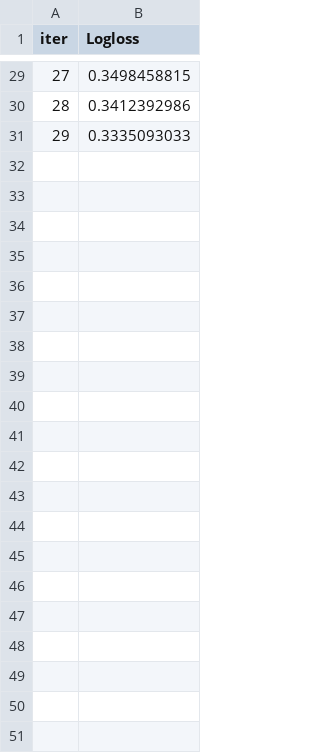
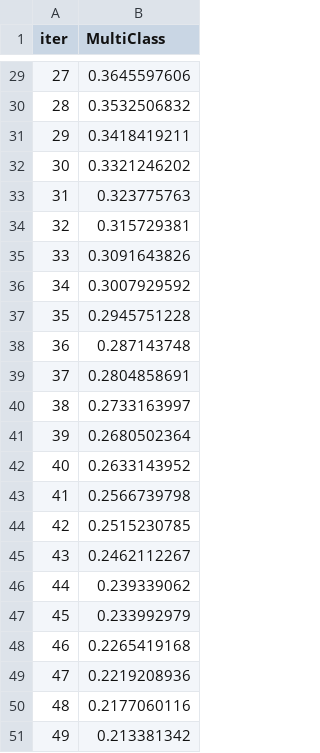
Before and after one commit to mohamed-hamdi/Mini-projet-IML, a TSV file: catboost_info/learn_error.tsv, drawn as a sheet; only a part is shown, gaps mark what is left out; the diff covers the shown part only.

```diff
--- a/catboost_info/learn_error.tsv
+++ b/catboost_info/learn_error.tsv
@@ -1 +1 @@
-iter	Logloss
+iter	MultiClass
@@ -29,3 +29,23 @@ iter	Logloss
-27	0.3498458815
-28	0.3412392986
-29	0.3335093033
+27	0.3645597606
+28	0.3532506832
+29	0.3418419211
+30	0.3321246202
+31	0.323775763
+32	0.315729381
+33	0.3091643826
+34	0.3007929592
+35	0.2945751228
+36	0.287143748
+37	0.2804858691
+38	0.2733163997
+39	0.2680502364
+40	0.2633143952
+41	0.2566739798
+42	0.2515230785
+43	0.2462112267
+44	0.239339062
+45	0.233992979
+46	0.2265419168
+47	0.2219208936
+48	0.2177060116
+49	0.213381342
```
Also changed, not shown: 27 edited cells elsewhere in this file, catboost_info/time_left.tsv, 4 other files.
